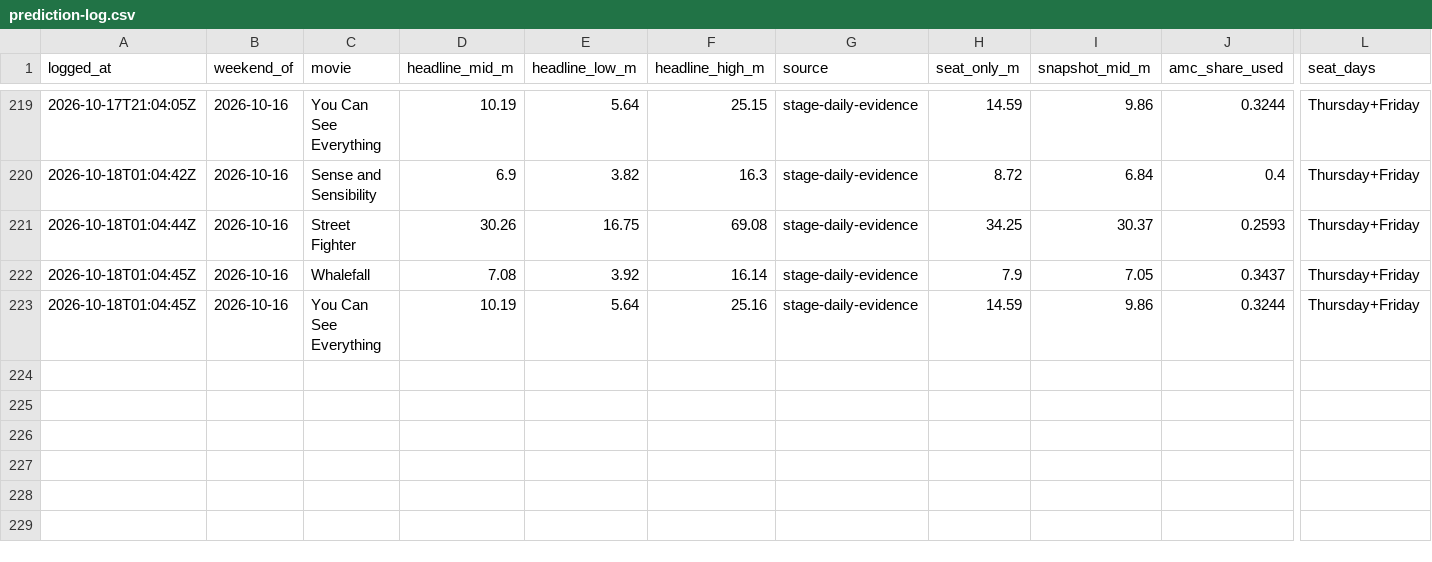
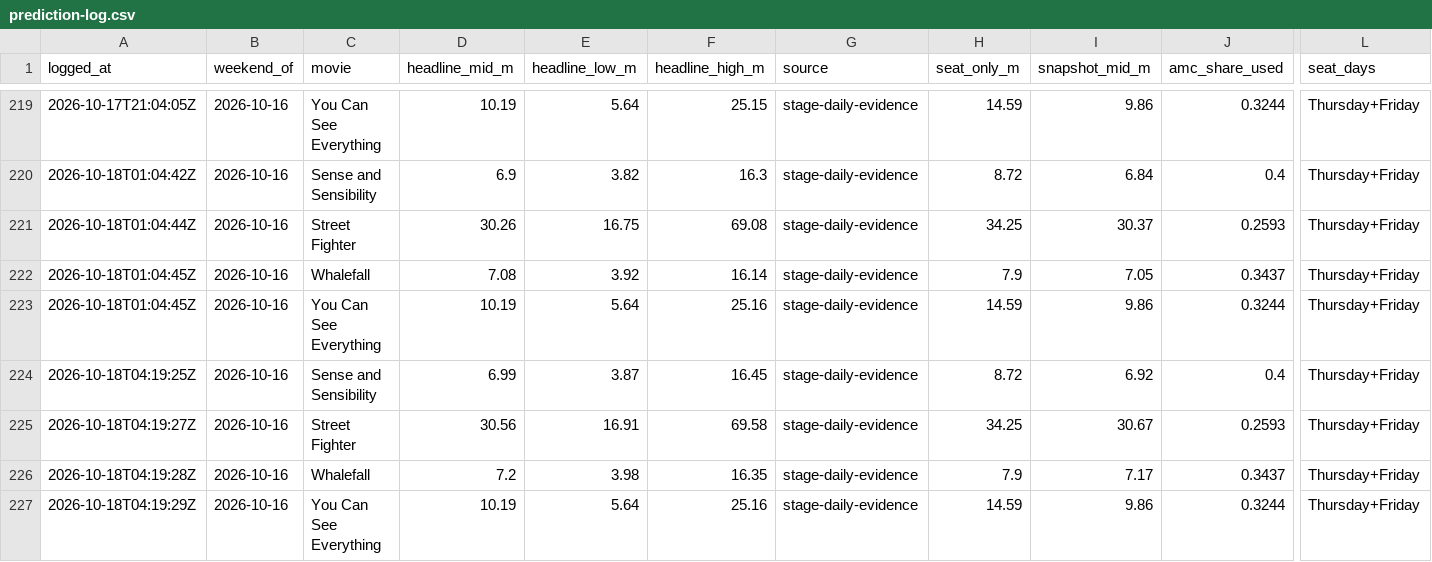
Before and after one commit to arnauddg27-svg/Theatres, a CSV file: box-office-tracker/data/prediction-log.csv, drawn as a sheet; only a part is shown, gaps mark what is left out; rows hold the shown columns only; the diff names each change by its address in the sheet, - before the commit and + after, or states it on an @@ line.

```diff
--- a/box-office-tracker/data/prediction-log.csv
+++ b/box-office-tracker/data/prediction-log.csv
+row 224: 2026-10-18T04:19:25Z | 2026-10-16 | Sense and Sensibility | 6.99 | 3.87 | 16.45 | stage-daily-evidence | 8.72 | 6.92 | 0.4 | Thursday+Friday
+row 225: 2026-10-18T04:19:27Z | 2026-10-16 | Street Fighter | 30.56 | 16.91 | 69.58 | stage-daily-evidence | 34.25 | 30.67 | 0.2593 | Thursday+Friday
+row 226: 2026-10-18T04:19:28Z | 2026-10-16 | Whalefall | 7.2 | 3.98 | 16.35 | stage-daily-evidence | 7.9 | 7.17 | 0.3437 | Thursday+Friday
+row 227: 2026-10-18T04:19:29Z | 2026-10-16 | You Can See Everything | 10.19 | 5.64 | 25.16 | stage-daily-evidence | 14.59 | 9.86 | 0.3244 | Thursday+Friday
```
Also changed, not shown: 6 other files.
